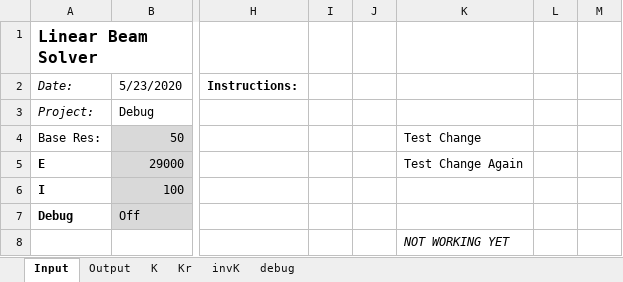
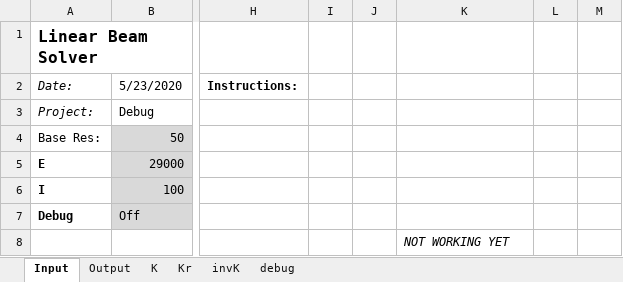
Before and after one commit to mpreynol/BeamSolver, an Excel workbook: BeamSolver v0.2.xlsm, sheet Input, drawn as a sheet; only a part is shown, gaps mark what is left out; values as stored, in another font and other column widths than the file's, no borders; charts and pictures not drawn; the diff names each change by its address in the sheet, - before the commit and + after, or states it on an @@ line.

Commit message:
Commit

```diff
--- a/BeamSolver v0.2.xlsm (sheet Input)
+++ b/BeamSolver v0.2.xlsm (sheet Input)
-K4: Test Change
+K4: (empty)
-K5: Test Change Again
+K5: (empty)
```
